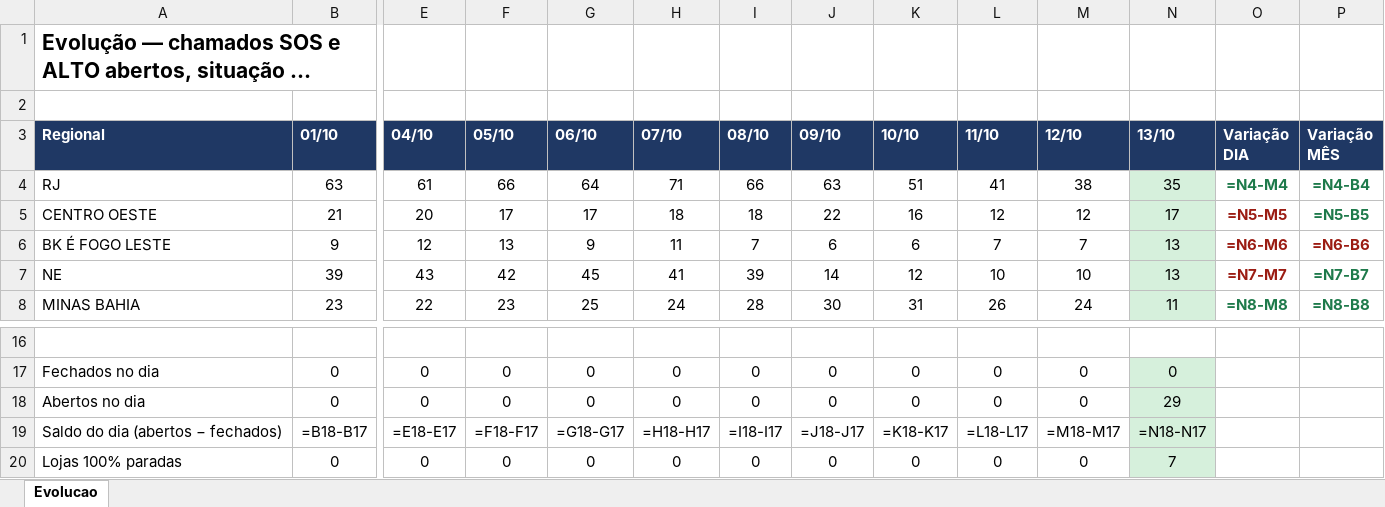
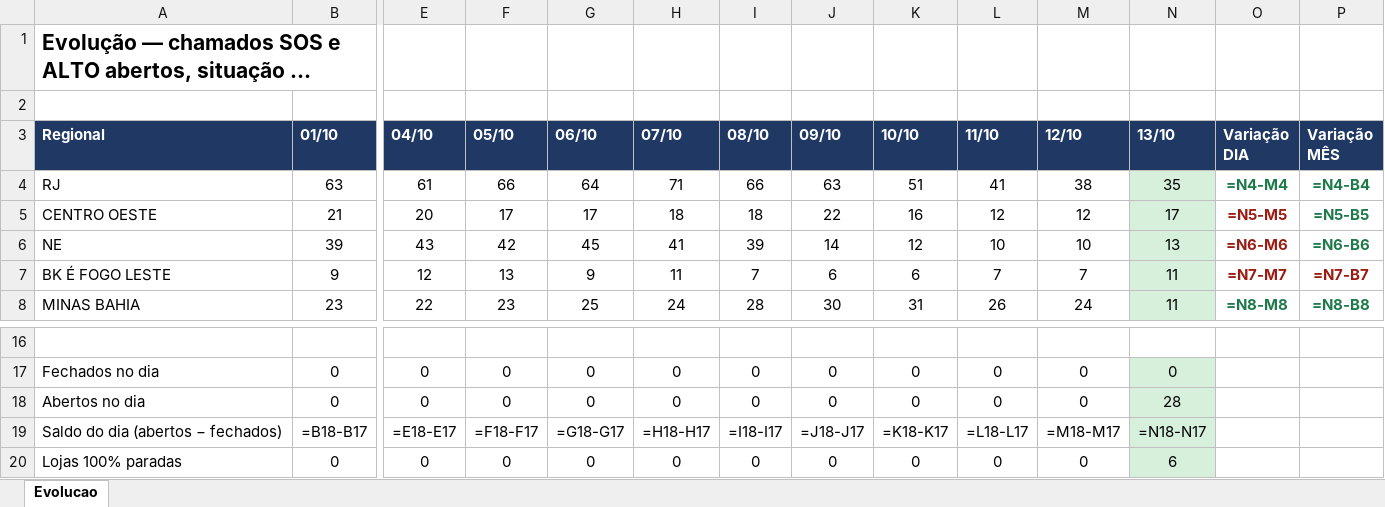
Before and after one commit to christianmoura1/chamados, an Excel workbook: data/relatorio_sorvete.xlsx, sheet Evolucao, drawn as a sheet; only a part is shown, gaps mark what is left out; long unchanged cells end in …; values as stored, in another font and other column widths than the file's, no borders; formulas without a stored value are shown as written; removed rows and columns are numbered as before the commit, all else as after; rows hold the shown columns only; the diff names each change by its address in the sheet, - before the commit and + after, or states it on an @@ line.

Commit message:
Sorvete: evolucao ate 2026-10-14 (automatico)

```diff
--- a/data/relatorio_sorvete.xlsx (sheet Evolucao)
+++ b/data/relatorio_sorvete.xlsx (sheet Evolucao)
-row 6: BK É FOGO LESTE | 9 | 12 | 13 | 9 | 11 | 7 | 6 | 6 | 7 | 7 | 13 | =N6-M6 | =N6-B6
-O6 (Variação DIA): =N7-M7
+O6 (Variação DIA): =N6-M6
-P6 (Variação MÊS): =N7-B7
+P6 (Variação MÊS): =N6-B6
+row 7: BK É FOGO LESTE | 9 | 12 | 13 | 9 | 11 | 7 | 6 | 6 | 7 | 7 | 11 | =N7-M7 | =N7-B7
-N18 (13/10): 29
+N18 (13/10): 28
-N20 (13/10): 7
+N20 (13/10): 6
```
Also changed, not shown: 1 other file.
